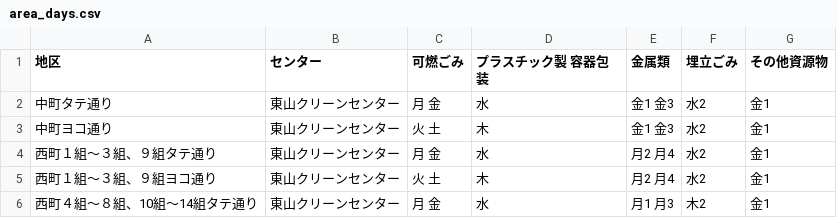
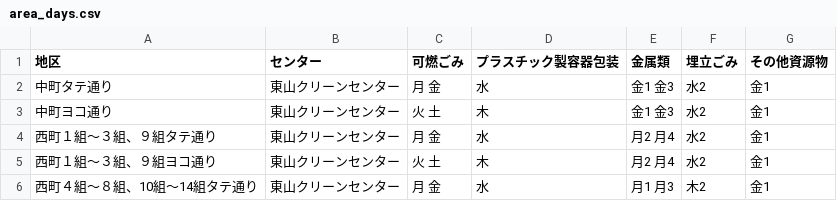
Before and after one commit to manmanmacky/5374, a CSV file: data/area_days.csv, drawn as a sheet; only a part is shown.

Commit message:
Update area_days.csv

```diff
--- a/data/area_days.csv
+++ b/data/area_days.csv
@@ -1,2 +1,2 @@
-地区,センター,可燃ごみ,プラスチック製 容器包装,金属類,埋立ごみ,その他資源物
+地区,センター,可燃ごみ,プラスチック製容器包装,金属類,埋立ごみ,その他資源物
 中町タテ通り,東山クリーンセンター,月 金,水,金1 金3,水2,金1
```
